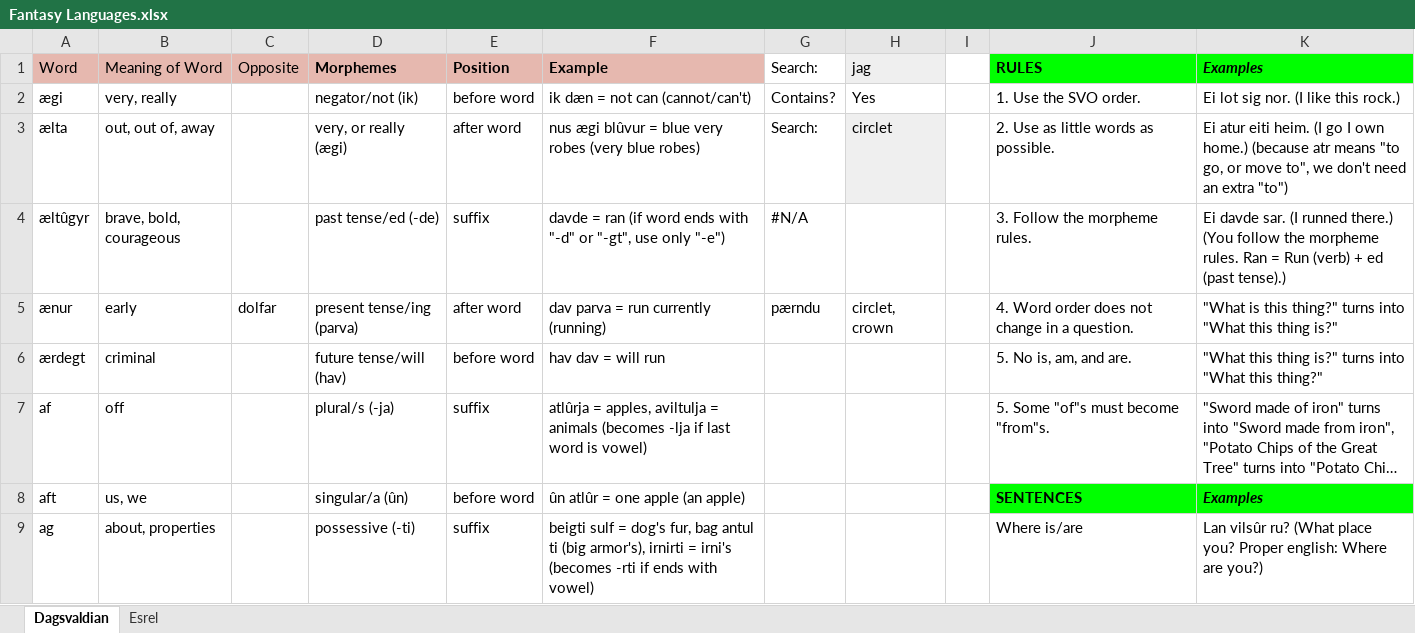
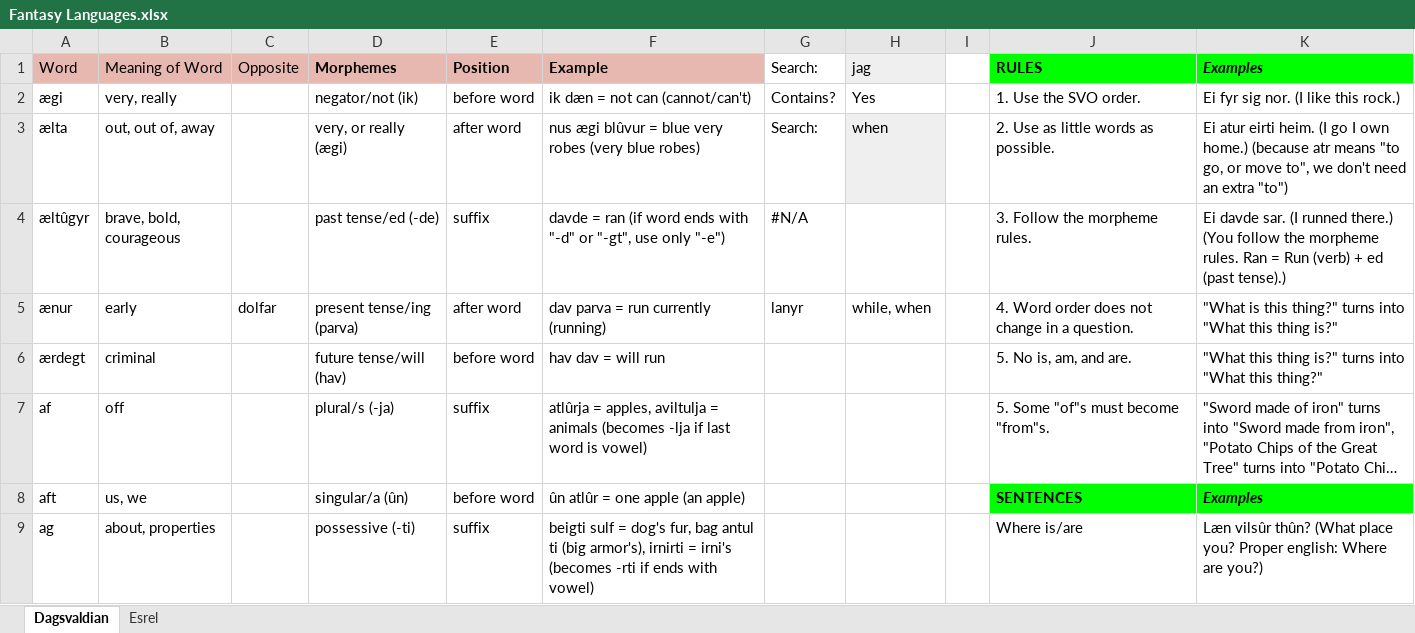
Before and after one commit to Oneo64/Aldpor, an Excel workbook: Conlangs/Fantasy Languages.xlsx, sheet Dagsvaldian, drawn as a sheet; only a part is shown; long unchanged cells end in …; values as stored, in another font and other column widths than the file's, no borders; charts and pictures not drawn; the diff covers the shown part only; the diff names each change by its address in the sheet, - before the commit and + after, or states it on an @@ line.

Commit message:
Update Fantasy Languages.xlsx

```diff
--- a/Conlangs/Fantasy Languages.xlsx (sheet Dagsvaldian)
+++ b/Conlangs/Fantasy Languages.xlsx (sheet Dagsvaldian)
-K2: Ei lot sig nor. (I like this rock.)
+K2: Ei fyr sig nor. (I like this rock.)
-H3: circlet
+H3: when
-K3: Ei atur eiti heim. (I…
+K3: Ei atur eirti heim. (I…
-G5: pærndu
+G5: lanyr
-H5: circlet, crown
+H5: while, when
-K9: Lan vilsûr ru? (What place…
+K9: Læn vilsûr thûn? (What place…
```
Also changed, not shown: 1 added row, 1 removed row and 9 edited cells elsewhere in this sheet.
